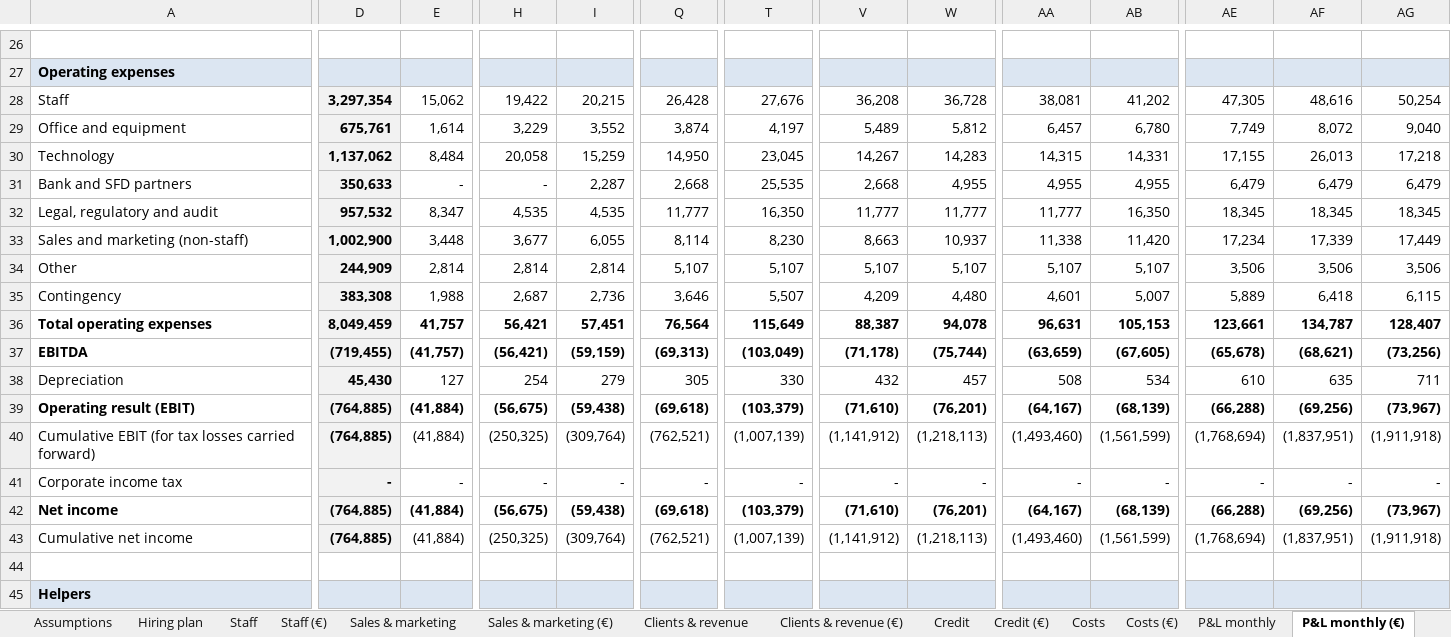
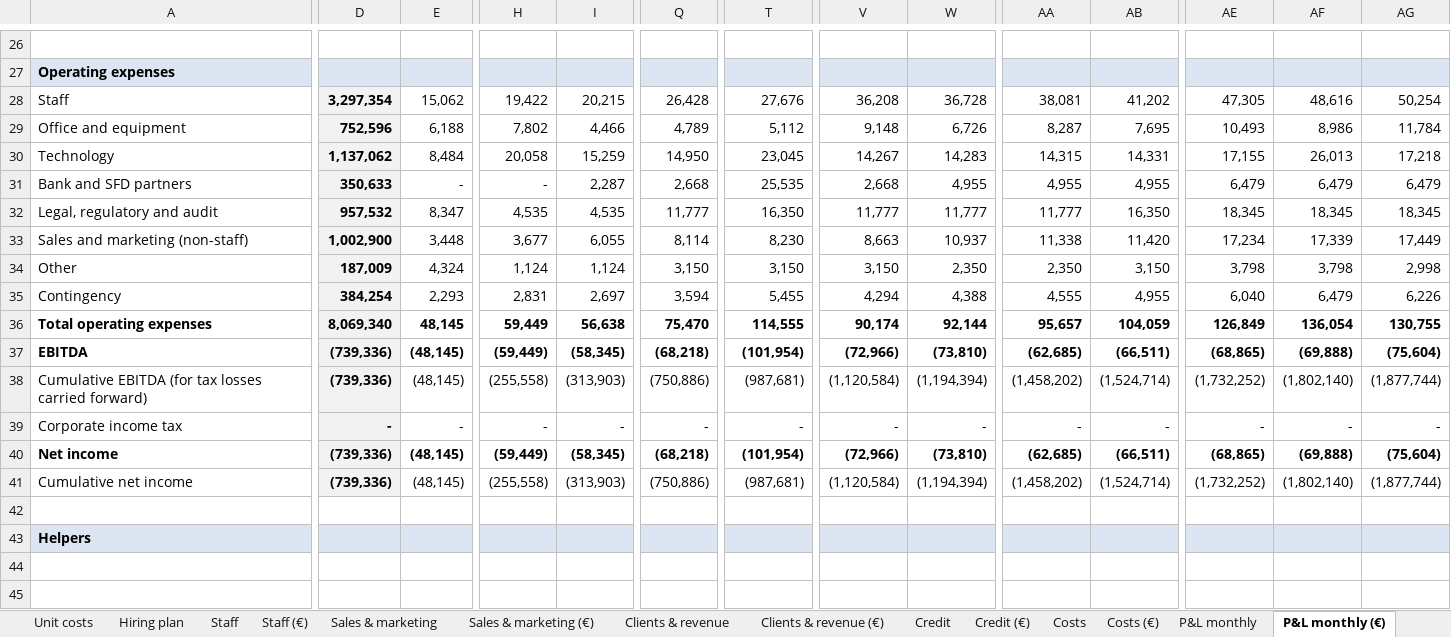
Before and after one commit to jean-jokko/jokko_bank_claude, an Excel workbook: reports/Tabax business plan.xlsx, sheet P&L monthly (€), drawn as a sheet; only a part is shown, gaps mark what is left out; values as stored, in another font and other column widths than the file's, no borders; removed rows and columns are numbered as before the commit, all else as after; rows hold the shown columns only; the diff covers the shown part only; the diff names each change by its address in the sheet, - before the commit and + after, or states it on an @@ line.

```diff
--- a/reports/Tabax business plan.xlsx (sheet P&L monthly (€))
+++ b/reports/Tabax business plan.xlsx (sheet P&L monthly (€))
+sheet tab: Unit costs
-D29: 675,761
+D29: 752,596
-E29: 1,614
+E29: 6,188
-H29: 3,229
+H29: 7,802
-I29: 3,552
+I29: 4,466
-Q29: 3,874
+Q29: 4,789
-T29: 4,197
+T29: 5,112
-V29: 5,489
+V29: 9,148
-W29: 5,812
+W29: 6,726
-AA29: 6,457
+AA29: 8,287
-AB29: 6,780
+AB29: 7,695
-AE29: 7,749
+AE29: 10,493
-AF29: 8,072
+AF29: 8,986
-AG29: 9,040
+AG29: 11,784
-row 34: Other | 244,909 | 2,814 | 2,814 | 2,814 | 5,107 | 5,107 | 5,107 | 5,107 | 5,107 | 5,107 | 3,506 | 3,506 | 3,506
-row 35: Contingency | 383,308 | 1,988 | 2,687 | 2,736 | 3,646 | 5,507 | 4,209 | 4,480 | 4,601 | 5,007 | 5,889 | 6,418 | 6,115
-row 36: Total operating expenses | 8,049,459 | 41,757 | 56,421 | 57,451 | 76,564 | 115,649 | 88,387 | 94,078 | 96,631 | 105,153 | 123,661 | 134,787 | 128,407
-row 37: EBITDA | (719,455) | (41,757) | (56,421) | (59,159) | (69,313) | (103,049) | (71,178) | (75,744) | (63,659) | (67,605) | (65,678) | (68,621) | (73,256)
-row 38: Depreciation | 45,430 | 127 | 254 | 279 | 305 | 330 | 432 | 457 | 508 | 534 | 610 | 635 | 711
-row 39: Operating result (EBIT) | (764,885) | (41,884) | (56,675) | (59,438) | (69,618) | (103,379) | (71,610) | (76,201) | (64,167) | (68,139) | (66,288) | (69,256) | (73,967)
-row 40: Cumulative EBIT (for tax losses carried forward) | (764,885) | (41,884) | (250,325) | (309,764) | (762,521) | (1,007,139) | (1,141,912) | (1,218,113) | (1,493,460) | (1,561,599) | (1,768,694) | (1,837,951) | (1,911,918)
+row 34: Other | 187,009 | 4,324 | 1,124 | 1,124 | 3,150 | 3,150 | 3,150 | 2,350 | 2,350 | 3,150 | 3,798 | 3,798 | 2,998
+row 35: Contingency | 384,254 | 2,293 | 2,831 | 2,697 | 3,594 | 5,455 | 4,294 | 4,388 | 4,555 | 4,955 | 6,040 | 6,479 | 6,226
+row 36: Total operating expenses | 8,069,340 | 48,145 | 59,449 | 56,638 | 75,470 | 114,555 | 90,174 | 92,144 | 95,657 | 104,059 | 126,849 | 136,054 | 130,755
+row 37: EBITDA | (739,336) | (48,145) | (59,449) | (58,345) | (68,218) | (101,954) | (72,966) | (73,810) | (62,685) | (66,511) | (68,865) | (69,888) | (75,604)
+row 38: Cumulative EBITDA (for tax losses carried forward) | (739,336) | (48,145) | (255,558) | (313,903) | (750,886) | (987,681) | (1,120,584) | (1,194,394) | (1,458,202) | (1,524,714) | (1,732,252) | (1,802,140) | (1,877,744)
-row 42: Net income | (764,885) | (41,884) | (56,675) | (59,438) | (69,618) | (103,379) | (71,610) | (76,201) | (64,167) | (68,139) | (66,288) | (69,256) | (73,967)
-row 43: Cumulative net income | (764,885) | (41,884) | (250,325) | (309,764) | (762,521) | (1,007,139) | (1,141,912) | (1,218,113) | (1,493,460) | (1,561,599) | (1,768,694) | (1,837,951) | (1,911,918)
+row 40: Net income | (739,336) | (48,145) | (59,449) | (58,345) | (68,218) | (101,954) | (72,966) | (73,810) | (62,685) | (66,511) | (68,865) | (69,888) | (75,604)
+row 41: Cumulative net income | (739,336) | (48,145) | (255,558) | (313,903) | (750,886) | (987,681) | (1,120,584) | (1,194,394) | (1,458,202) | (1,524,714) | (1,732,252) | (1,802,140) | (1,877,744)
```
Also changed, not shown: 27 edited cells elsewhere in this sheet, sheet P&L monthly, sheet Cash flow, sheet Cash flow (€), sheet Costs, sheet Costs (€), sheet P&L annual, 4 more sheets, formulas that keep their value, charts or pictures, 2 other files.
